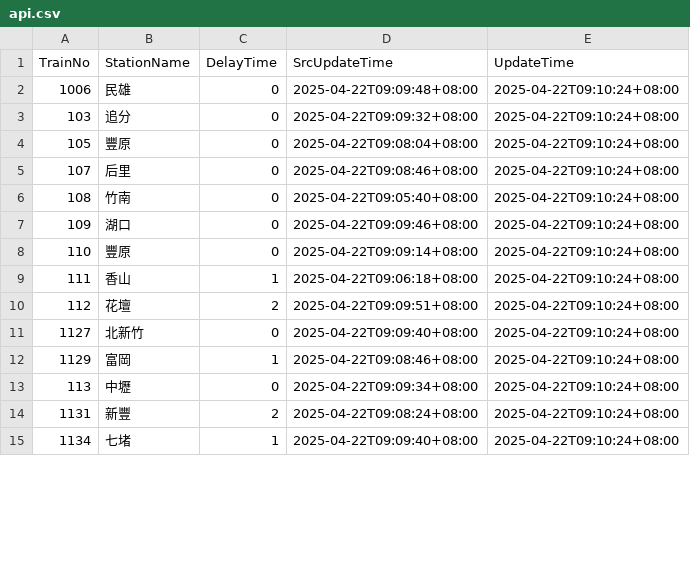
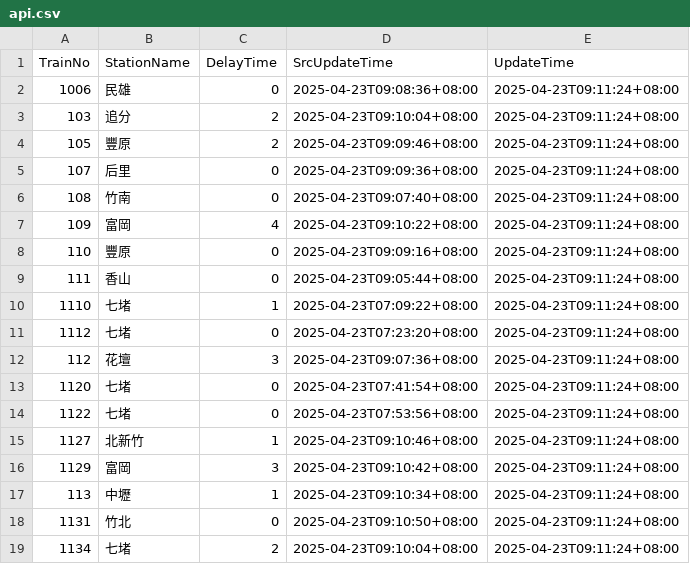
Before and after one commit to funfun0912/Open-Platform-Software-Mid, a CSV file: api.csv, drawn as a sheet; only a part is shown; the diff covers the shown part only.

Commit message:
Update data

```diff
--- a/api.csv
+++ b/api.csv
@@ -1,15 +1,19 @@
 TrainNo,StationName,DelayTime,SrcUpdateTime,UpdateTime
-1006,民雄,0,2025-04-22T09:09:48+08:00,2025-04-22T09:10:24+08:00
-103,追分,0,2025-04-22T09:09:32+08:00,2025-04-22T09:10:24+08:00
-105,豐原,0,2025-04-22T09:08:04+08:00,2025-04-22T09:10:24+08:00
-107,后里,0,2025-04-22T09:08:46+08:00,2025-04-22T09:10:24+08:00
-108,竹南,0,2025-04-22T09:05:40+08:00,2025-04-22T09:10:24+08:00
-109,湖口,0,2025-04-22T09:09:46+08:00,2025-04-22T09:10:24+08:00
-110,豐原,0,2025-04-22T09:09:14+08:00,2025-04-22T09:10:24+08:00
-111,香山,1,2025-04-22T09:06:18+08:00,2025-04-22T09:10:24+08:00
-112,花壇,2,2025-04-22T09:09:51+08:00,2025-04-22T09:10:24+08:00
-1127,北新竹,0,2025-04-22T09:09:40+08:00,2025-04-22T09:10:24+08:00
-1129,富岡,1,2025-04-22T09:08:46+08:00,2025-04-22T09:10:24+08:00
-113,中壢,0,2025-04-22T09:09:34+08:00,2025-04-22T09:10:24+08:00
-1131,新豐,2,2025-04-22T09:08:24+08:00,2025-04-22T09:10:24+08:00
-1134,七堵,1,2025-04-22T09:09:40+08:00,2025-04-22T09:10:24+08:00
+1006,民雄,0,2025-04-23T09:08:36+08:00,2025-04-23T09:11:24+08:00
+103,追分,2,2025-04-23T09:10:04+08:00,2025-04-23T09:11:24+08:00
+105,豐原,2,2025-04-23T09:09:46+08:00,2025-04-23T09:11:24+08:00
+107,后里,0,2025-04-23T09:09:36+08:00,2025-04-23T09:11:24+08:00
+108,竹南,0,2025-04-23T09:07:40+08:00,2025-04-23T09:11:24+08:00
+109,富岡,4,2025-04-23T09:10:22+08:00,2025-04-23T09:11:24+08:00
+110,豐原,0,2025-04-23T09:09:16+08:00,2025-04-23T09:11:24+08:00
+111,香山,0,2025-04-23T09:05:44+08:00,2025-04-23T09:11:24+08:00
+1110,七堵,1,2025-04-23T07:09:22+08:00,2025-04-23T09:11:24+08:00
+1112,七堵,0,2025-04-23T07:23:20+08:00,2025-04-23T09:11:24+08:00
+112,花壇,3,2025-04-23T09:07:36+08:00,2025-04-23T09:11:24+08:00
+1120,七堵,0,2025-04-23T07:41:54+08:00,2025-04-23T09:11:24+08:00
+1122,七堵,0,2025-04-23T07:53:56+08:00,2025-04-23T09:11:24+08:00
+1127,北新竹,1,2025-04-23T09:10:46+08:00,2025-04-23T09:11:24+08:00
+1129,富岡,3,2025-04-23T09:10:42+08:00,2025-04-23T09:11:24+08:00
+113,中壢,1,2025-04-23T09:10:34+08:00,2025-04-23T09:11:24+08:00
+1131,竹北,0,2025-04-23T09:10:50+08:00,2025-04-23T09:11:24+08:00
+1134,七堵,2,2025-04-23T09:10:04+08:00,2025-04-23T09:11:24+08:00
```
Also changed, not shown: 4 removed rows and 31 edited cells elsewhere in this file.
